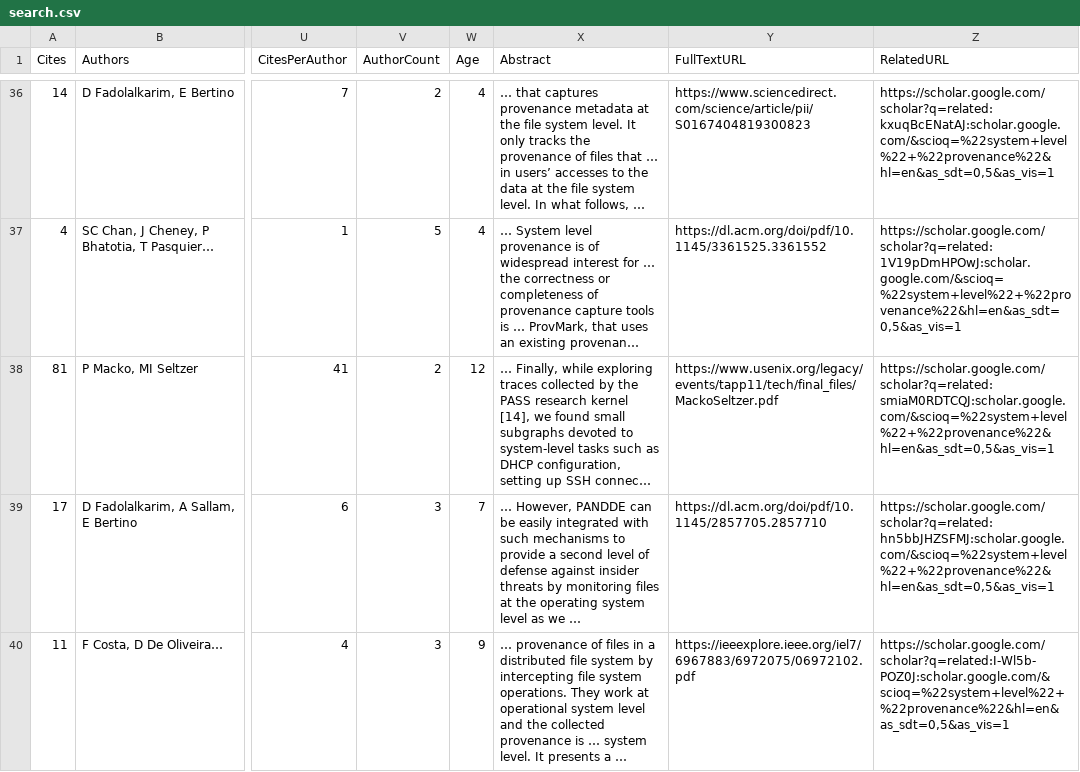
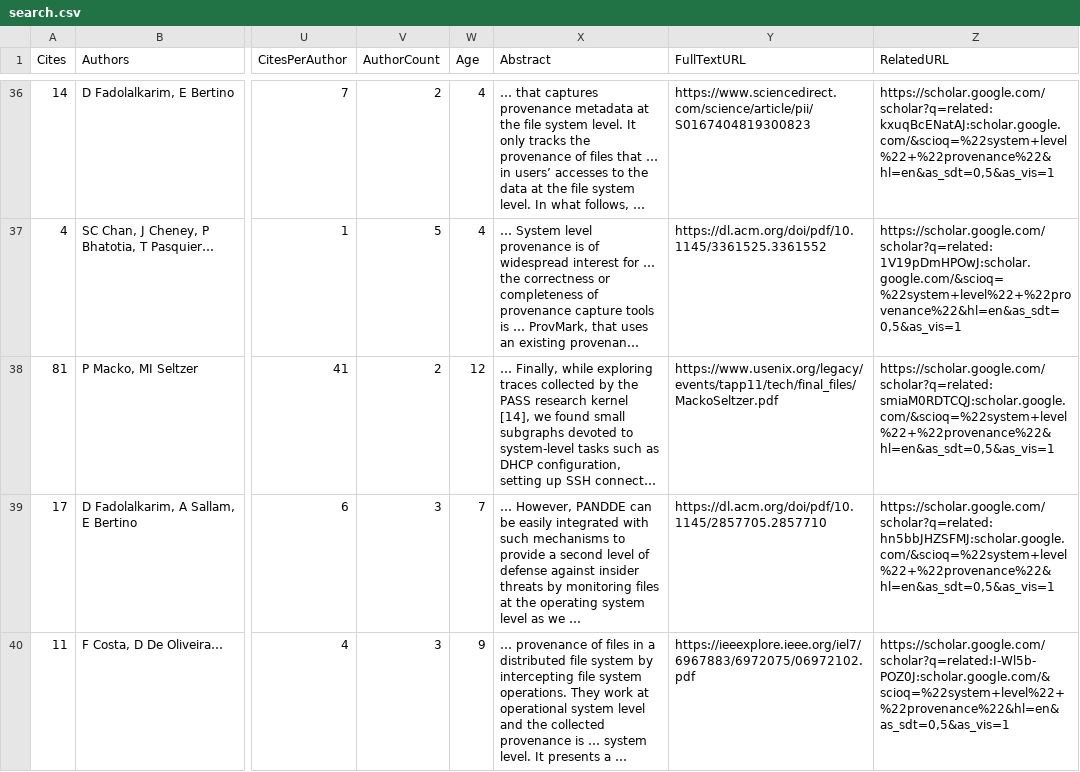
Before and after one commit to charmoniumQ/PROBE, a CSV file: docs/publications/lit_review/search.csv, drawn as a sheet; only a part is shown, gaps mark what is left out; long unchanged cells end in …; the diff covers the shown part only; the diff names each change by its address in the sheet, - before the commit and + after, or states it on an @@ line.

```diff
--- a/docs/publications/lit_review/search.csv
+++ b/docs/publications/lit_review/search.csv
-X38 (Abstract): …up SSH connec…
+X38 (Abstract): …up SSH connect…
```
Also changed, not shown: 1 edited cell elsewhere in this file, 7 other files.
